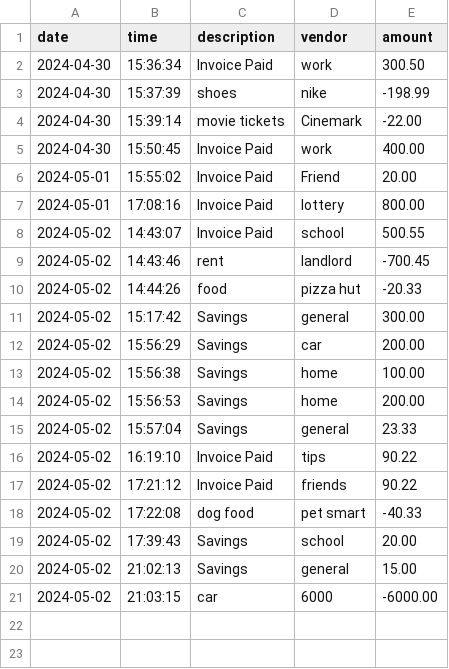
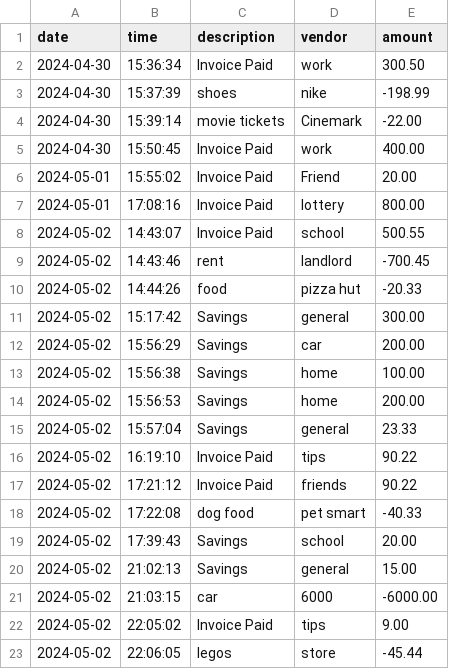
Before and after one commit to Reyna221b/AccountingLedger, a CSV file: files/transactions.csv, drawn as a sheet.

```diff
--- a/files/transactions.csv
+++ b/files/transactions.csv
@@ -21 +21,3 @@ date|time|description|vendor|amount
 2024-05-02 | 21:03:15 | car | 6000 | -6000.00
+2024-05-02 | 22:05:02 | Invoice Paid | tips | 9.00
+2024-05-02 | 22:06:05 | legos | store | -45.44
```
Also changed, not shown: 1 other file.
